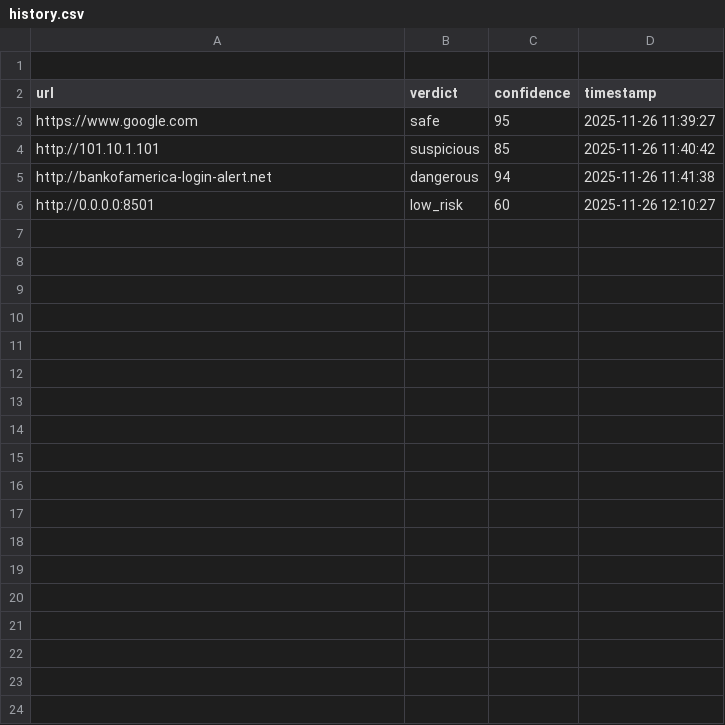
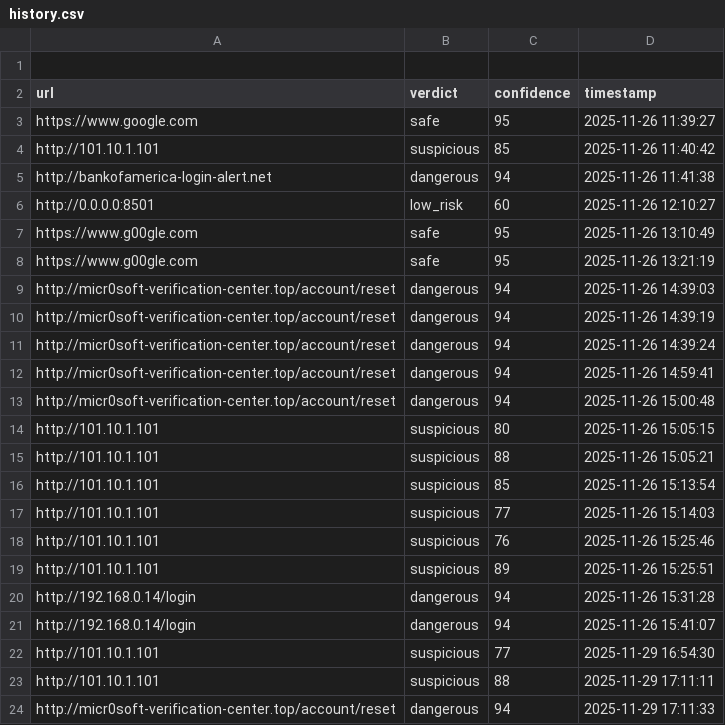
Before and after one commit to solace-embrace/Buildathon1.0_71, a CSV file: data/history.csv, drawn as a sheet; only a part is shown; the diff covers the shown part only; the diff names each change by its address in the sheet, - before the commit and + after, or states it on an @@ line.

```diff
--- a/data/history.csv
+++ b/data/history.csv
+row 7: https://www.g00gle.com | safe | 95 | 2025-11-26 13:10:49
+row 8: https://www.g00gle.com | safe | 95 | 2025-11-26 13:21:19
+row 9: http://micr0soft-verification-center.top/account/reset | dangerous | 94 | 2025-11-26 14:39:03
+row 10: http://micr0soft-verification-center.top/account/reset | dangerous | 94 | 2025-11-26 14:39:19
+row 11: http://micr0soft-verification-center.top/account/reset | dangerous | 94 | 2025-11-26 14:39:24
+row 12: http://micr0soft-verification-center.top/account/reset | dangerous | 94 | 2025-11-26 14:59:41
+row 13: http://micr0soft-verification-center.top/account/reset | dangerous | 94 | 2025-11-26 15:00:48
+row 14: http://101.10.1.101 | suspicious | 80 | 2025-11-26 15:05:15
+row 15: http://101.10.1.101 | suspicious | 88 | 2025-11-26 15:05:21
+row 16: http://101.10.1.101 | suspicious | 85 | 2025-11-26 15:13:54
+row 17: http://101.10.1.101 | suspicious | 77 | 2025-11-26 15:14:03
+row 18: http://101.10.1.101 | suspicious | 76 | 2025-11-26 15:25:46
+row 19: http://101.10.1.101 | suspicious | 89 | 2025-11-26 15:25:51
+row 20: http://192.168.0.14/login | dangerous | 94 | 2025-11-26 15:31:28
+row 21: http://192.168.0.14/login | dangerous | 94 | 2025-11-26 15:41:07
+row 22: http://101.10.1.101 | suspicious | 77 | 2025-11-29 16:54:30
+row 23: http://101.10.1.101 | suspicious | 88 | 2025-11-29 17:11:11
+row 24: http://micr0soft-verification-center.top/account/reset | dangerous | 94 | 2025-11-29 17:11:33
```
Also changed, not shown: 31 added rows elsewhere in this file, 7 other files.
